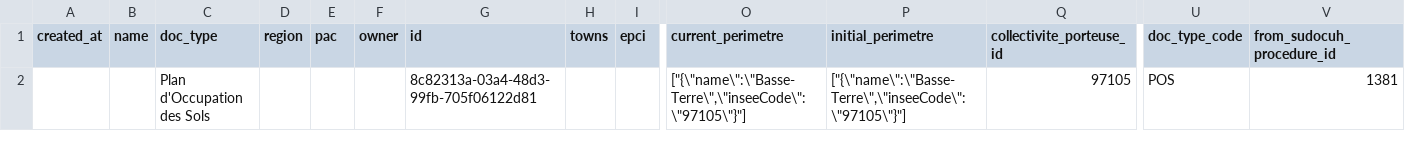
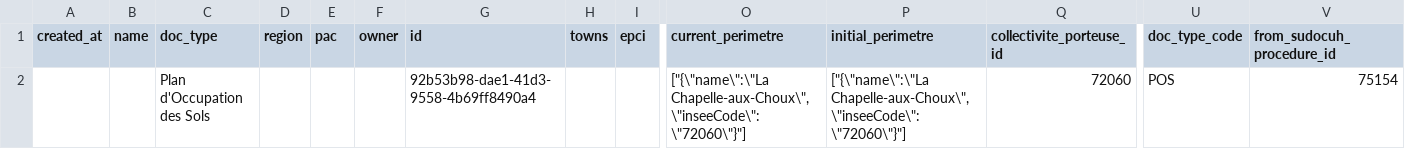
Before and after one commit to MTES-MCT/Docurba, a CSV file: daily_dump/output/last_projects_added.csv, drawn as a sheet; only a part is shown, gaps mark what is left out; removed rows and columns are numbered as before the commit, all else as after; rows hold the shown columns only; the diff names each change by its address in the sheet, - before the commit and + after, or states it on an @@ line.

```diff
--- a/daily_dump/output/last_projects_added.csv
+++ b/daily_dump/output/last_projects_added.csv
-row 2:  |  | Plan d'Occupation des Sols |  |  |  | 8c82313a-03a4-48d3-99fb-705f06122d81 |  |  | ["{\"name\":\"Basse-Terre\",\"inseeCode\":\"97105\"}"] | ["{\"name\":\"Basse-Terre\",\"inseeCode\":\"97105\"}"] | 97105 | POS | 1381
+row 2:  |  | Plan d'Occupation des Sols |  |  |  | 92b53b98-dae1-41d3-9558-4b69ff8490a4 |  |  | ["{\"name\":\"La Chapelle-aux-Choux\",\"inseeCode\":\"72060\"}"] | ["{\"name\":\"La Chapelle-aux-Choux\",\"inseeCode\":\"72060\"}"] | 72060 | POS | 75154
```
Also changed, not shown: daily_dump/output/last_perimeter_added.csv, daily_dump/output/last_procedures_principales_added.csv, 11 other files.
